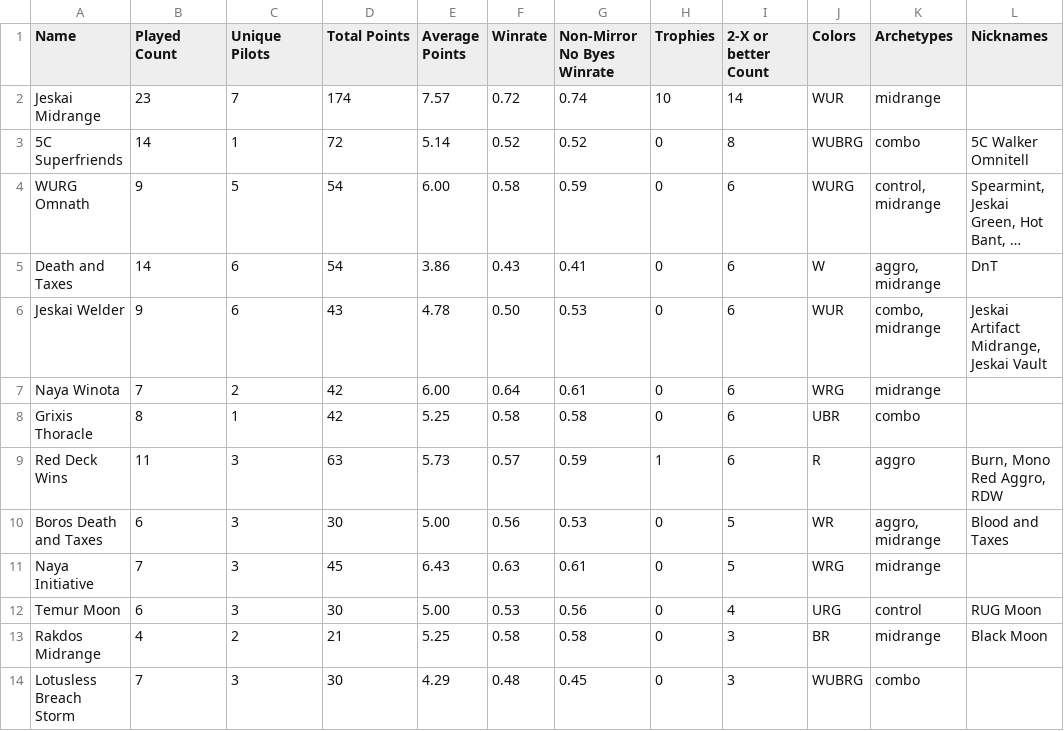
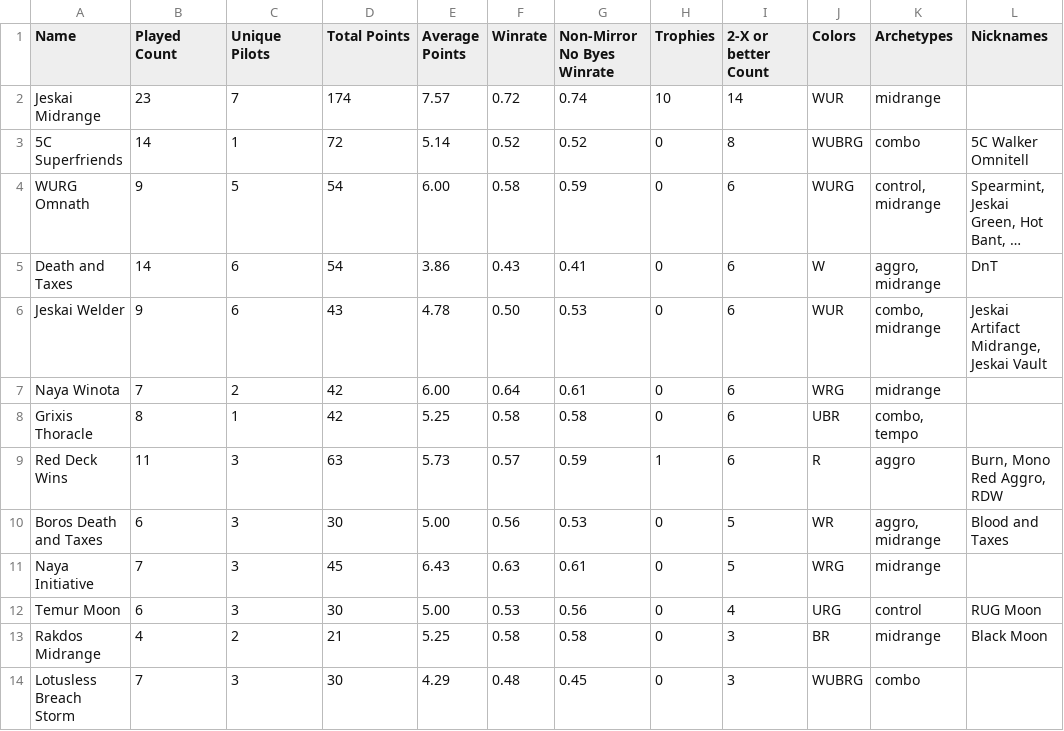
Before and after one commit to kvnchen/canlander, a CSV file: decks.csv, drawn as a sheet; only a part is shown; long unchanged cells end in ….

```diff
--- a/decks.csv
+++ b/decks.csv
@@ -7,3 +7,3 @@ Jeskai Welder, 9, 6, 43, 4.78, 0.50, 0.53, 0, 6, WUR, "combo, midrange", "Jeskai
 Naya Winota, 7, 2, 42, 6.00, 0.64, 0.61, 0, 6, WRG, "midrange", ""
-Grixis Thoracle, 8, 1, 42, 5.25, 0.58, 0.58, 0, 6, UBR, "combo", ""
+Grixis Thoracle, 8, 1, 42, 5.25, 0.58, 0.58, 0, 6, UBR, "combo, tempo", ""
 Red Deck Wins, 11, 3, 63, 5.73, 0.57, 0.59, 1, 6, R, "aggro", "Burn, Mono Red Aggro, RDW"
```
Also changed, not shown: lastEvent.csv, 6 other files.
